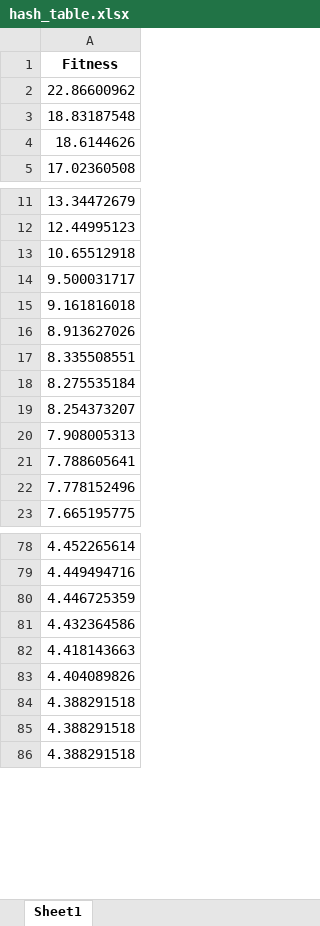
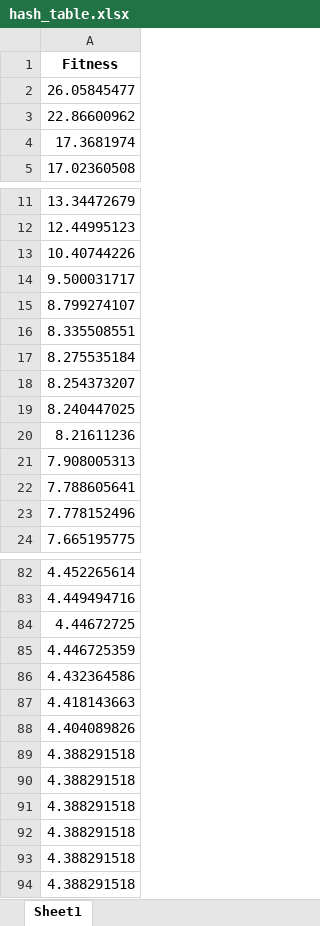
Before and after one commit to PedroVic12/Repopulation-With-Elite-Set, an Excel workbook: src/DashboardApp/hash_table.xlsx, sheet Sheet1, drawn as a sheet; only a part is shown, gaps mark what is left out; values as stored, in another font and other column widths than the file's, no borders; removed rows and columns are numbered as before the commit, all else as after; the diff covers the shown part only; the diff names each change by its address in the sheet, - before the commit and + after, or states it on an @@ line.

```diff
--- a/src/DashboardApp/hash_table.xlsx (sheet Sheet1)
+++ b/src/DashboardApp/hash_table.xlsx (sheet Sheet1)
+row 2: 26.05845477
-A4: 18.83187548
+A4: 17.3681974
-row 4: 18.6144626
-A13: 10.65512918
+A13: 10.40744226
-A15: 9.161816018
+A15: 8.799274107
-row 16: 8.913627026
+row 19: 8.240447025
+row 20: 8.21611236
+row 84: 4.44672725
+row 89: 4.388291518
+row 90: 4.388291518
+row 91: 4.388291518
```
Also changed, not shown: 8 added rows, 13 removed rows and 8 edited cells elsewhere in this sheet, lib/hash_table.xlsx, lib/output/results_consolidados.xlsx, 45 other files.
